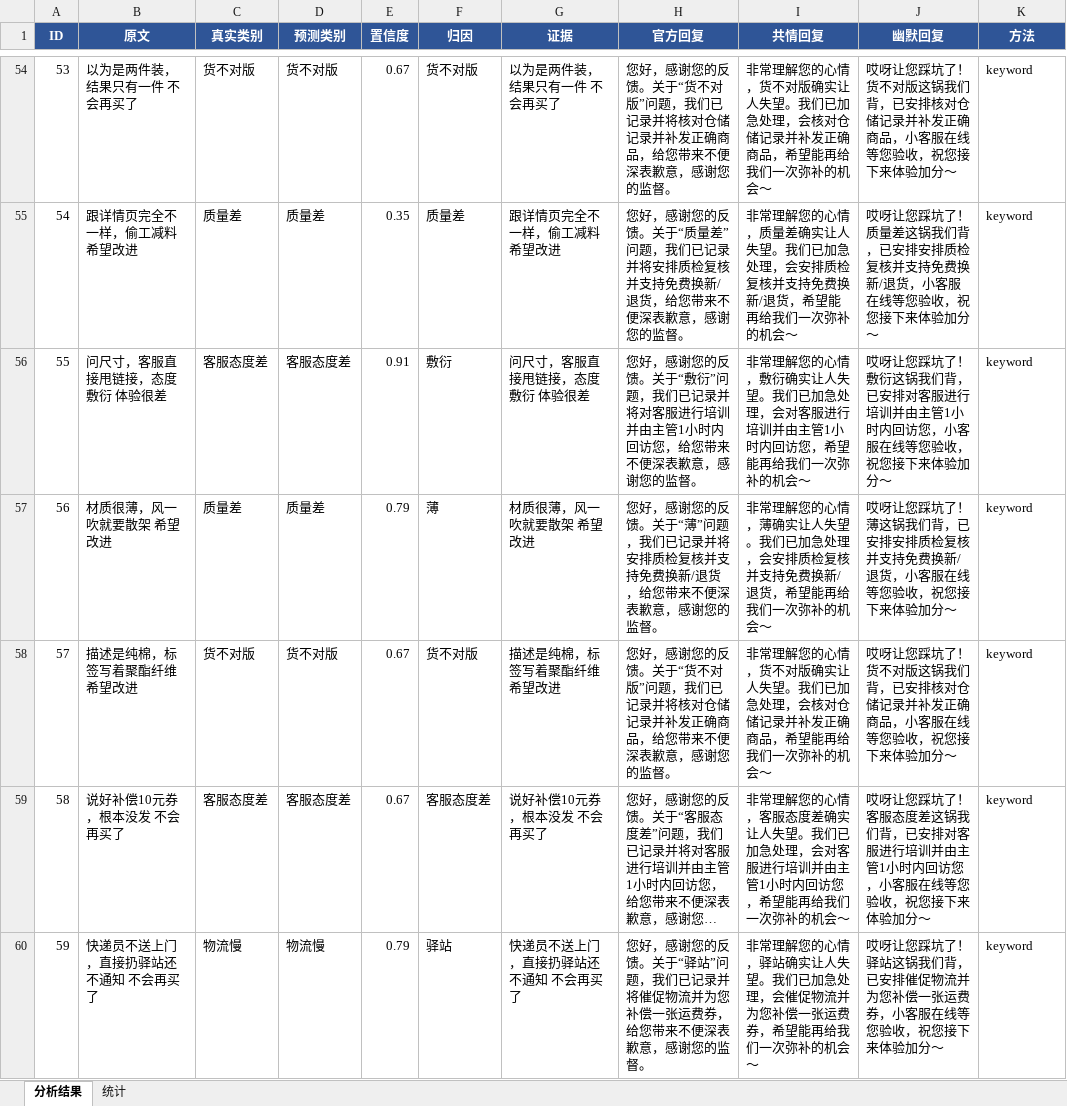
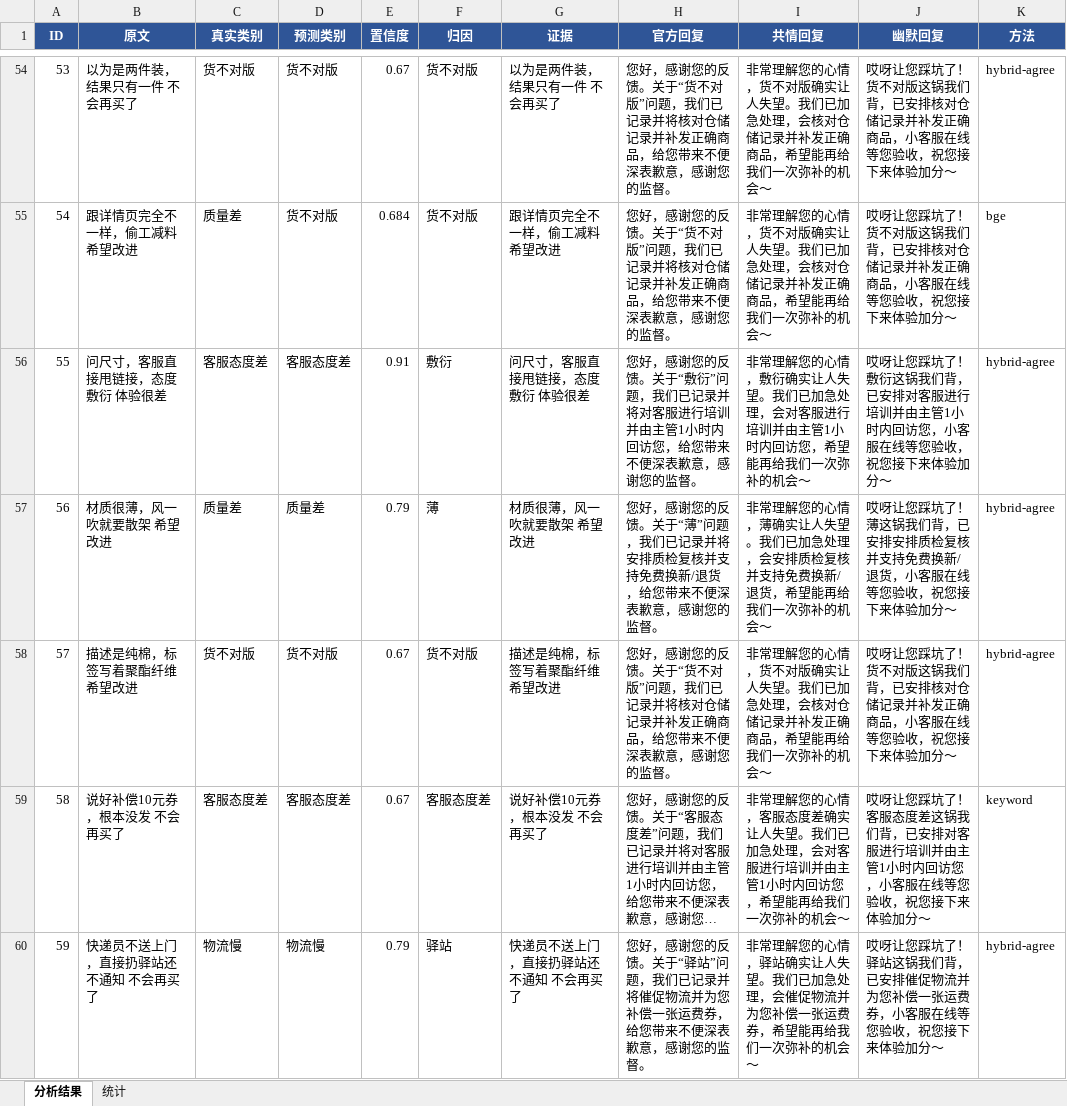
Before and after one commit to Yenefa/bad-review-translator, an Excel workbook: data/mock_100_已分析.xlsx, sheet 分析结果, drawn as a sheet; only a part is shown, gaps mark what is left out; long unchanged cells end in …; values as stored, in another font and other column widths than the file's, no borders; the diff covers the shown part only; the diff names each change by its address in the sheet, - before the commit and + after, or states it on an @@ line.

```diff
--- a/data/mock_100_已分析.xlsx (sheet 分析结果)
+++ b/data/mock_100_已分析.xlsx (sheet 分析结果)
-K54 (方法): keyword
+K54 (方法): hybrid-agree
-D55 (预测类别): 质量差
+D55 (预测类别): 货不对版
-E55 (置信度): 0.35
+E55 (置信度): 0.684
-F55 (归因): 质量差
+F55 (归因): 货不对版
-H55 (官方回复): …。关于“质量差”问题，我们已记录并将安排质检复核并支持免费换新/退货，给您带…
+H55 (官方回复): …。关于“货不对版”问题，我们已记录并将核对仓储记录并补发正确商品，给您带…
-I55 (共情回复): …的心情，质量差确实让人失望。我们已加急处理，会安排质检复核并支持免费换新/退货，希望能…
+I55 (共情回复): …的心情，货不对版确实让人失望。我们已加急处理，会核对仓储记录并补发正确商品，希望能…
-J55 (幽默回复): …踩坑了！质量差这锅我们背，已安排安排质检复核并支持免费换新/退货，小客服…
+J55 (幽默回复): …踩坑了！货不对版这锅我们背，已安排核对仓储记录并补发正确商品，小客服…
-K55 (方法): keyword
+K55 (方法): bge
-K56:K58 (方法): keyword
+K56:K58 (方法): hybrid-agree
-K60 (方法): keyword
+K60 (方法): hybrid-agree
```
Also changed, not shown: 148 edited cells elsewhere in this sheet, sheet 统计, data/评测报告.xlsx, 4 other files.
